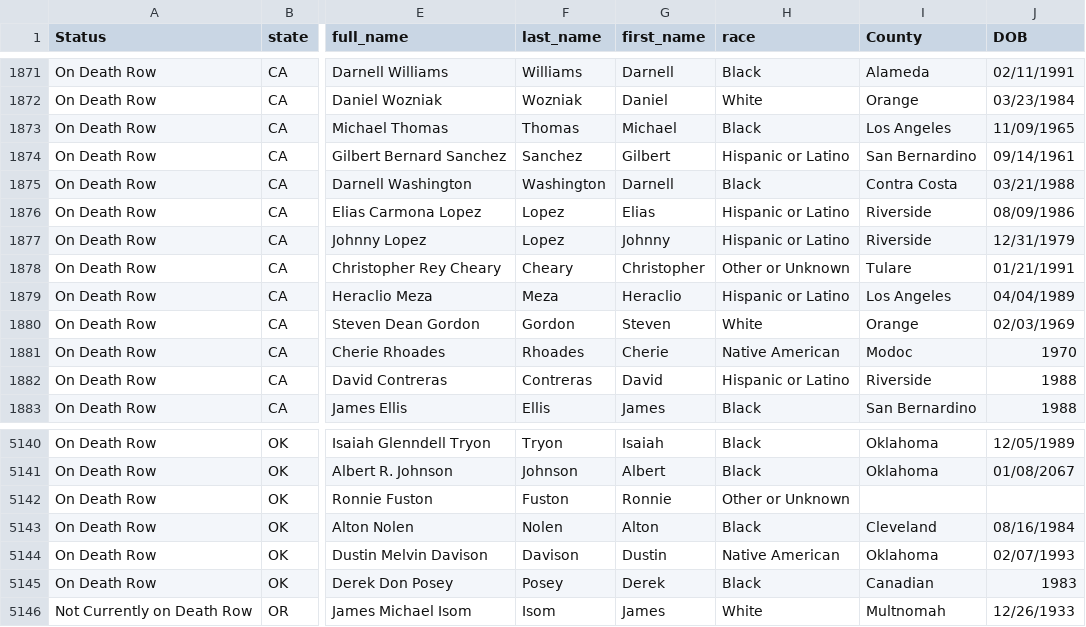
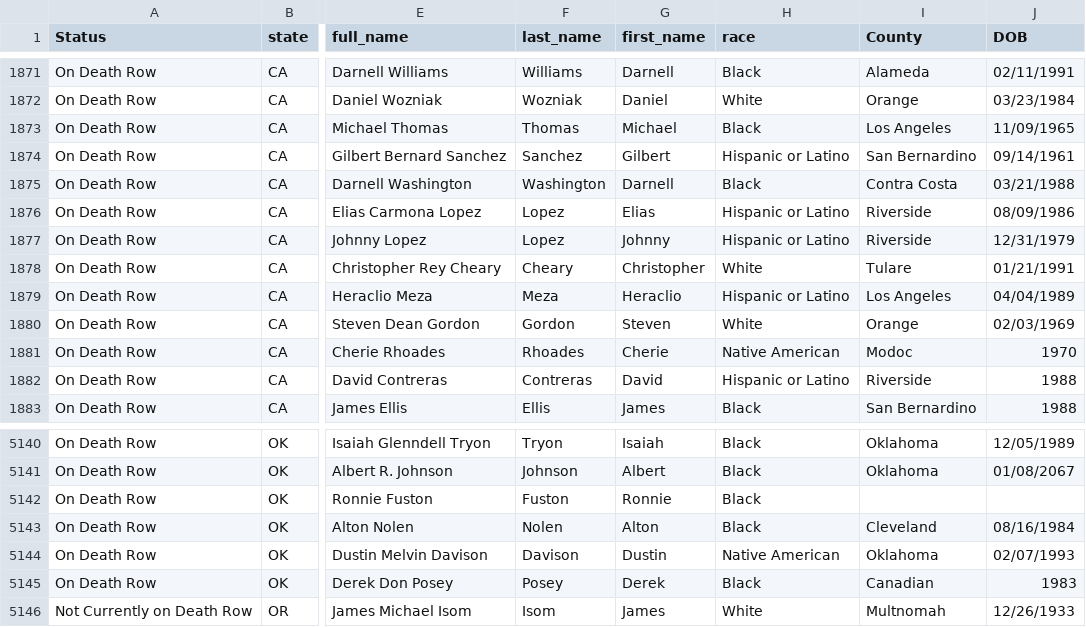
Before and after one commit to theintercept/the-condemned-data, a CSV file: the-condemed-data.csv, drawn as a sheet; only a part is shown, gaps mark what is left out; the diff names each change by its address in the sheet, - before the commit and + after, or states it on an @@ line.

Commit message:
Updated race attributes for 2
Christopher Cheary (http://deathsentences.wp.drake.edu/death-sentences/2017-2/california-2017/) and Ronnie Fuston (http://deathsentences.wp.drake.edu/death-sentences/2017-2/oklahoma-2017/)

```diff
--- a/the-condemed-data.csv
+++ b/the-condemed-data.csv
-H1878 (race): Other or Unknown
+H1878 (race): White
-H5142 (race): Other or Unknown
+H5142 (race): Black
```
